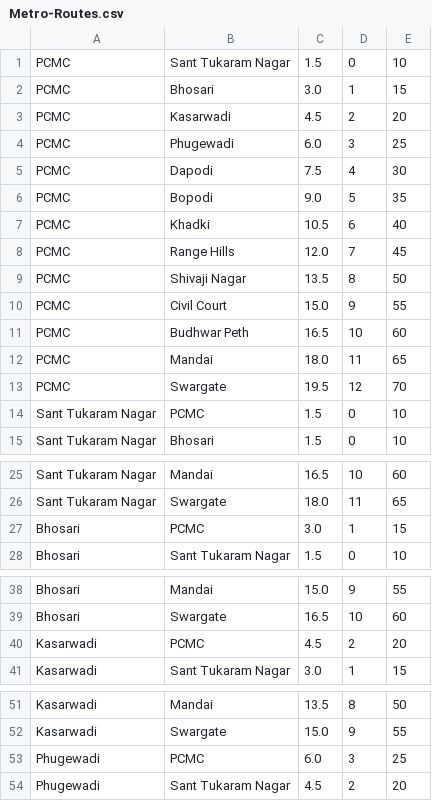
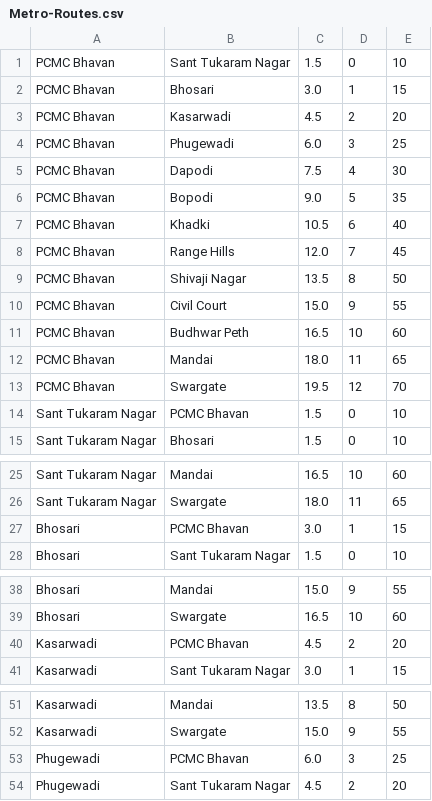
Before and after one commit to rxhuljoshi10/TravVo, a CSV file: app/src/main/assets/Metro-Routes.csv, drawn as a sheet; only a part is shown, gaps mark what is left out; the diff covers the shown part only.

Commit message:
metro integration updates

```diff
--- a/app/src/main/assets/Metro-Routes.csv
+++ b/app/src/main/assets/Metro-Routes.csv
@@ -1,15 +1,15 @@
-PCMC,Sant Tukaram Nagar,1.5,0,10
-PCMC,Bhosari,3.0,1,15
-PCMC,Kasarwadi,4.5,2,20
-PCMC,Phugewadi,6.0,3,25
-PCMC,Dapodi,7.5,4,30
-PCMC,Bopodi,9.0,5,35
-PCMC,Khadki,10.5,6,40
-PCMC,Range Hills,12.0,7,45
-PCMC,Shivaji Nagar,13.5,8,50
-PCMC,Civil Court,15.0,9,55
-PCMC,Budhwar Peth,16.5,10,60
-PCMC,Mandai,18.0,11,65
-PCMC,Swargate,19.5,12,70
-Sant Tukaram Nagar,PCMC,1.5,0,10
+PCMC Bhavan,Sant Tukaram Nagar,1.5,0,10
+PCMC Bhavan,Bhosari,3.0,1,15
+PCMC Bhavan,Kasarwadi,4.5,2,20
+PCMC Bhavan,Phugewadi,6.0,3,25
+PCMC Bhavan,Dapodi,7.5,4,30
+PCMC Bhavan,Bopodi,9.0,5,35
+PCMC Bhavan,Khadki,10.5,6,40
+PCMC Bhavan,Range Hills,12.0,7,45
+PCMC Bhavan,Shivaji Nagar,13.5,8,50
+PCMC Bhavan,Civil Court,15.0,9,55
+PCMC Bhavan,Budhwar Peth,16.5,10,60
+PCMC Bhavan,Mandai,18.0,11,65
+PCMC Bhavan,Swargate,19.5,12,70
+Sant Tukaram Nagar,PCMC Bhavan,1.5,0,10
 Sant Tukaram Nagar,Bhosari,1.5,0,10
@@ -26,3 +26,3 @@ Sant Tukaram Nagar,Mandai,16.5,10,60
 Sant Tukaram Nagar,Swargate,18.0,11,65
-Bhosari,PCMC,3.0,1,15
+Bhosari,PCMC Bhavan,3.0,1,15
 Bhosari,Sant Tukaram Nagar,1.5,0,10
@@ -39,3 +39,3 @@ Bhosari,Mandai,15.0,9,55
 Bhosari,Swargate,16.5,10,60
-Kasarwadi,PCMC,4.5,2,20
+Kasarwadi,PCMC Bhavan,4.5,2,20
 Kasarwadi,Sant Tukaram Nagar,3.0,1,15
@@ -52,3 +52,3 @@ Kasarwadi,Mandai,13.5,8,50
 Kasarwadi,Swargate,15.0,9,55
-Phugewadi,PCMC,6.0,3,25
+Phugewadi,PCMC Bhavan,6.0,3,25
 Phugewadi,Sant Tukaram Nagar,4.5,2,20
```
Also changed, not shown: 9 edited cells elsewhere in this file, 19 other files.
